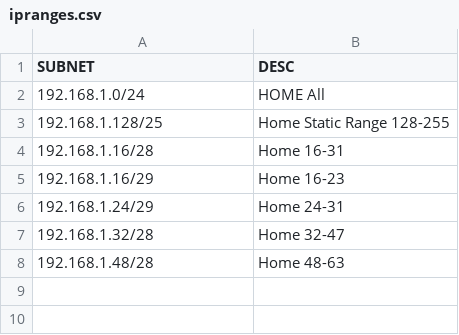
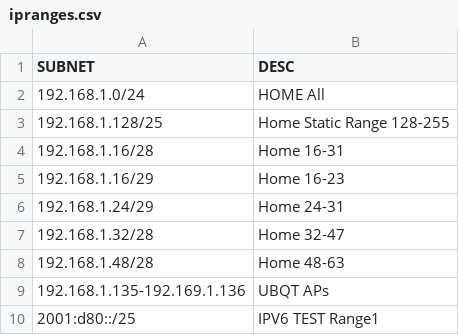
Before and after one commit to ramvarra/IPUtil, a CSV file: ipranges.csv, drawn as a sheet; the diff names each change by its address in the sheet, - before the commit and + after, or states it on an @@ line.

```diff
--- a/ipranges.csv
+++ b/ipranges.csv
+row 9: 192.168.1.135-192.169.1.136 | UBQT APs
+row 10: 2001:d80::/25 | IPV6 TEST Range1
```
Also changed, not shown: 1 other file.
